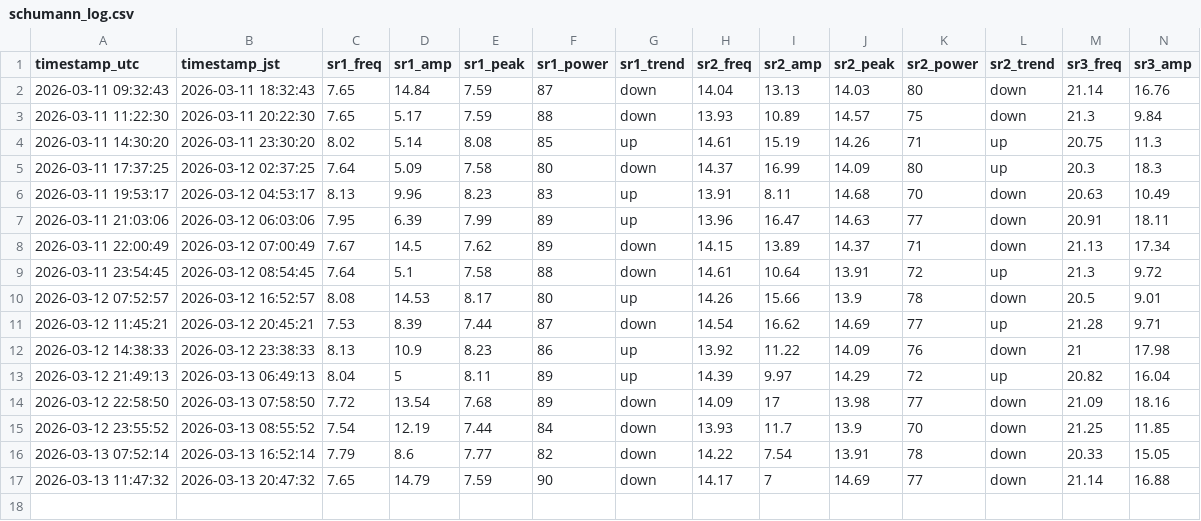
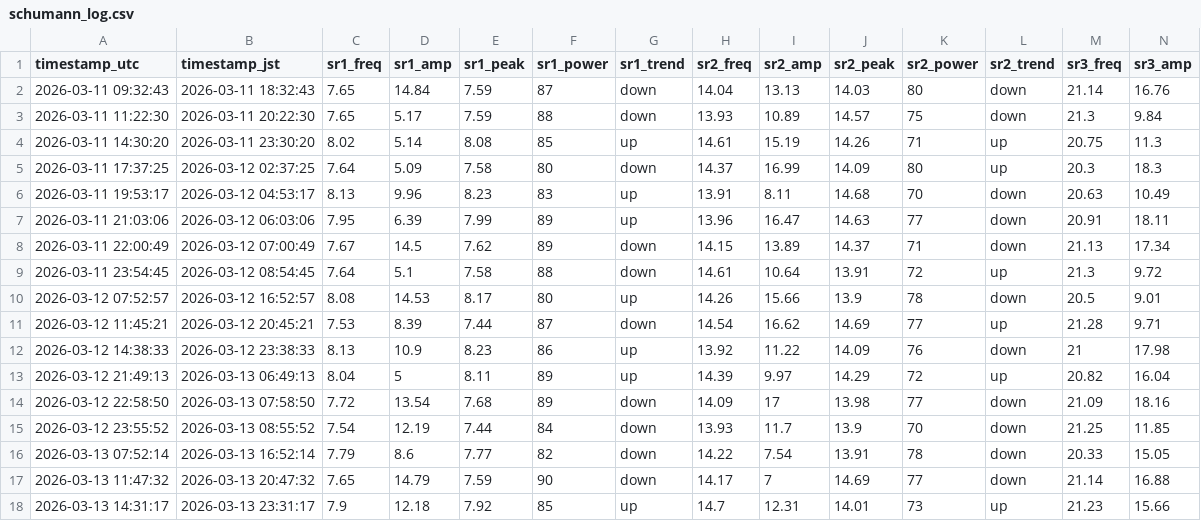
Before and after one commit to mitsulow/schumann-monitor, a CSV file: data/schumann_log.csv, drawn as a sheet; only a part is shown; rows hold the shown columns only; the diff names each change by its address in the sheet, - before the commit and + after, or states it on an @@ line.

Commit message:
📡 2026-03-13 14:31 UTC

```diff
--- a/data/schumann_log.csv
+++ b/data/schumann_log.csv
+row 18: 2026-03-13 14:31:17 | 2026-03-13 23:31:17 | 7.9 | 12.18 | 7.92 | 85 | up | 14.7 | 12.31 | 14.01 | 73 | up | 21.23 | 15.66
```
